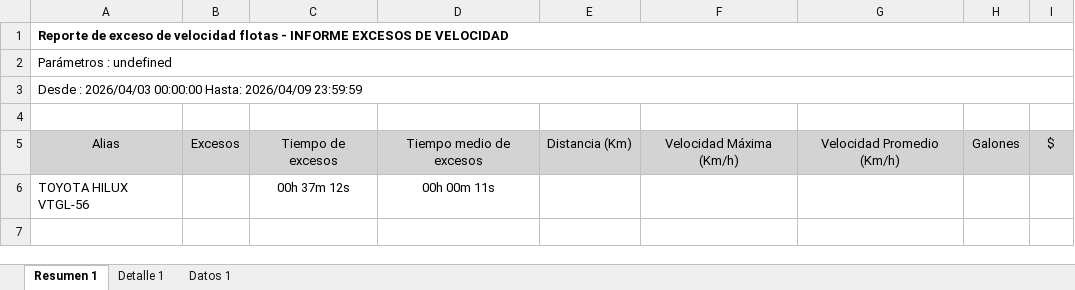
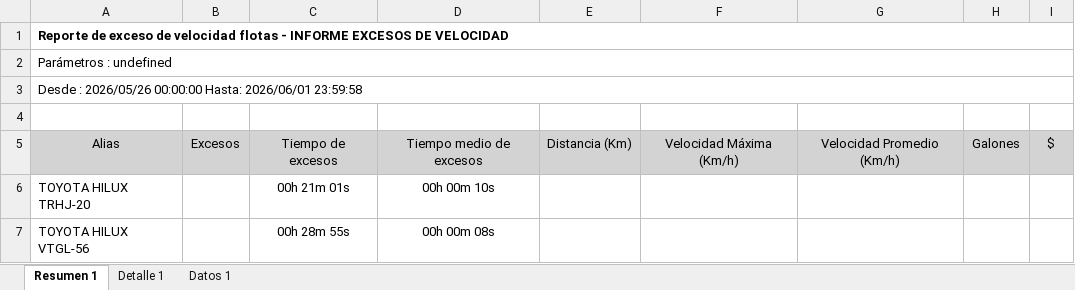
Before and after one commit to WurfelSPA/tracklink-santamarta, an Excel workbook: INFORME EXCESOS DE VELOCIDAD.xlsx, sheet Resumen 1, drawn as a sheet; values as stored, in another font and other column widths than the file's, no borders; table styles not drawn; addresses are those after the commit; the diff names each change by its address in the sheet, - before the commit and + after, or states it on an @@ line.

```diff
--- a/INFORME EXCESOS DE VELOCIDAD.xlsx (sheet Resumen 1)
+++ b/INFORME EXCESOS DE VELOCIDAD.xlsx (sheet Resumen 1)
-A3: Desde : 2026/04/03 00:00:00 Hasta: 2026/04/09 23:59:59
+A3: Desde : 2026/05/26 00:00:00 Hasta: 2026/06/01 23:59:58
+row 6: TOYOTA HILUX TRHJ-20 |  | 00h 21m 01s | 00h 00m 10s
-C7: 00h 37m 12s
+C7: 00h 28m 55s
-D7: 00h 00m 11s
+D7: 00h 00m 08s
```
Also changed, not shown: sheet Detalle 1, sheet Datos 1.
